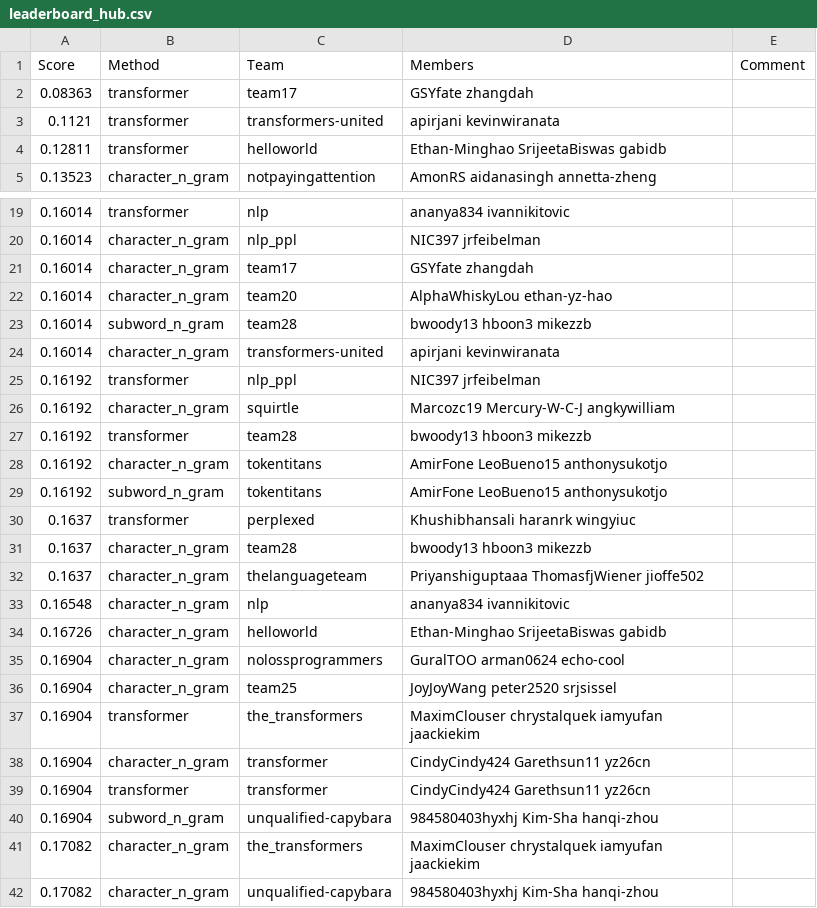
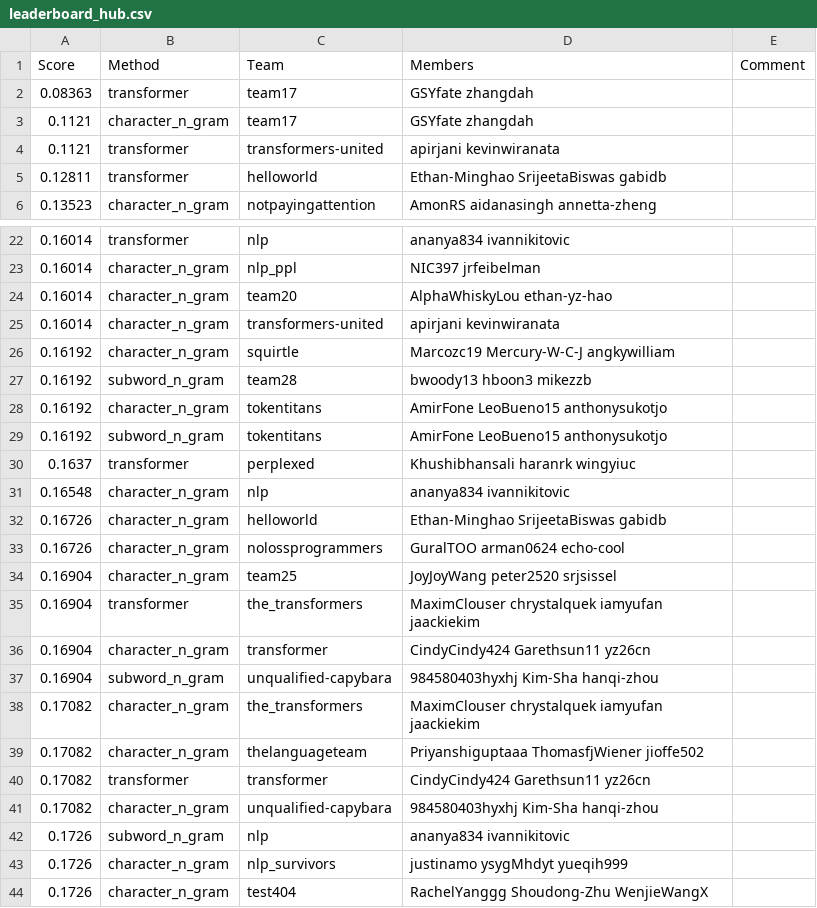
Before and after one commit to cornell-cs5740-sp24/leaderboards, a CSV file: a2/leaderboard_hub.csv, drawn as a sheet; only a part is shown, gaps mark what is left out; the shorter side is filled out with more unchanged rows; the diff covers the shown part only.

```diff
--- a/a2/leaderboard_hub.csv
+++ b/a2/leaderboard_hub.csv
@@ -2,2 +2,3 @@ Score,Method,Team,Members,Comment
 0.08363,transformer,team17,GSYfate zhangdah,
+0.1121,character_n_gram,team17,GSYfate zhangdah,
 0.1121,transformer,transformers-united,apirjani kevinwiranata,
@@ -20,9 +23,6 @@ Score,Method,Team,Members,Comment
 0.16014,character_n_gram,nlp_ppl,NIC397 jrfeibelman,
-0.16014,character_n_gram,team17,GSYfate zhangdah,
 0.16014,character_n_gram,team20,AlphaWhiskyLou ethan-yz-hao,
-0.16014,subword_n_gram,team28,bwoody13 hboon3 mikezzb,
 0.16014,character_n_gram,transformers-united,apirjani kevinwiranata,
-0.16192,transformer,nlp_ppl,NIC397 jrfeibelman,
 0.16192,character_n_gram,squirtle,Marcozc19 Mercury-W-C-J angkywilliam,
-0.16192,transformer,team28,bwoody13 hboon3 mikezzb,
+0.16192,subword_n_gram,team28,bwoody13 hboon3 mikezzb,
 0.16192,character_n_gram,tokentitans,AmirFone LeoBueno15 anthonysukotjo,
@@ -30,7 +30,5 @@ Score,Method,Team,Members,Comment
 0.1637,transformer,perplexed,Khushibhansali haranrk wingyiuc,
-0.1637,character_n_gram,team28,bwoody13 hboon3 mikezzb,
-0.1637,character_n_gram,thelanguageteam,Priyanshiguptaaa ThomasfjWiener jioffe502,
 0.16548,character_n_gram,nlp,ananya834 ivannikitovic,
 0.16726,character_n_gram,helloworld,Ethan-Minghao SrijeetaBiswas gabidb,
-0.16904,character_n_gram,nolossprogrammers,GuralTOO arman0624 echo-cool,
+0.16726,character_n_gram,nolossprogrammers,GuralTOO arman0624 echo-cool,
 0.16904,character_n_gram,team25,JoyJoyWang peter2520 srjsissel,
@@ -38,5 +36,6 @@ Score,Method,Team,Members,Comment
 0.16904,character_n_gram,transformer,CindyCindy424 Garethsun11 yz26cn,
-0.16904,transformer,transformer,CindyCindy424 Garethsun11 yz26cn,
 0.16904,subword_n_gram,unqualified-capybara,984580403hyxhj Kim-Sha hanqi-zhou,
 0.17082,character_n_gram,the_transformers,MaximClouser chrystalquek iamyufan jaackiekim,
+0.17082,character_n_gram,thelanguageteam,Priyanshiguptaaa ThomasfjWiener jioffe502,
+0.17082,transformer,transformer,CindyCindy424 Garethsun11 yz26cn,
 0.17082,character_n_gram,unqualified-capybara,984580403hyxhj Kim-Sha hanqi-zhou,
```
Also changed, not shown: 6 added rows and 3 removed rows elsewhere in this file.
